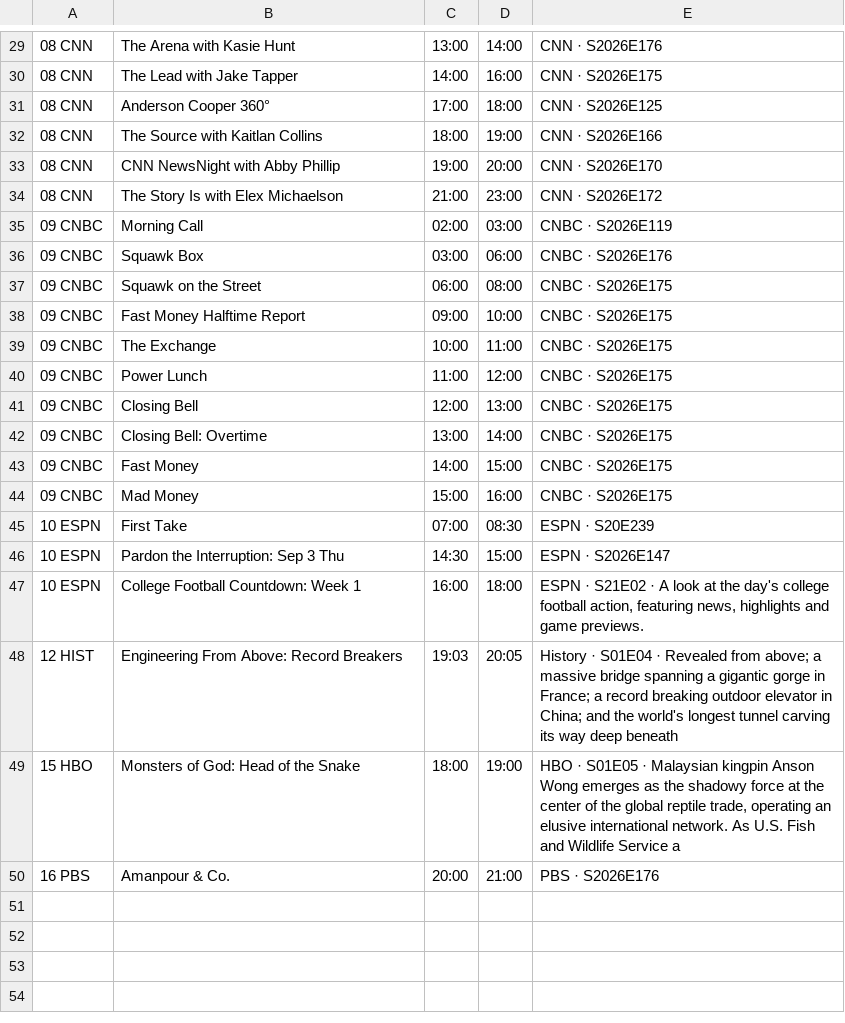
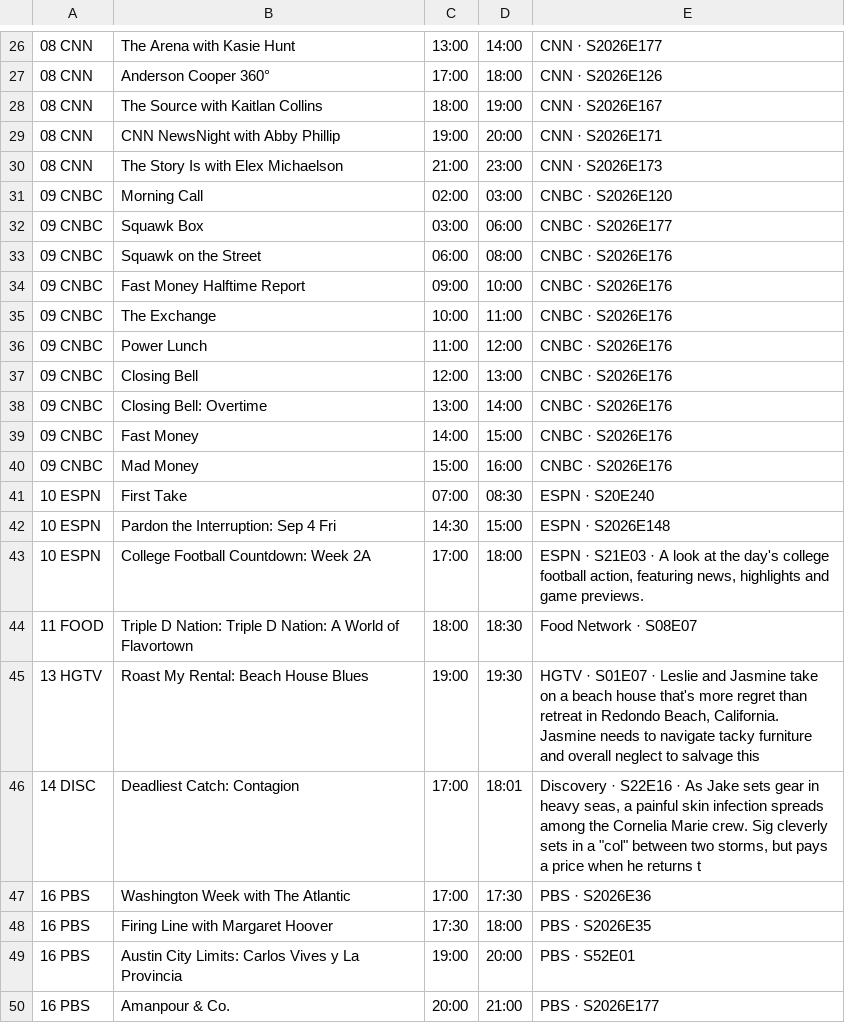
Before and after one commit to jvmisxn/jmo-visualizers, a CSV file: tv-guide/guide.csv, drawn as a sheet; only a part is shown, gaps mark what is left out; removed rows and columns are numbered as before the commit, all else as after; the diff covers the shown part only; the diff names each change by its address in the sheet, - before the commit and + after, or states it on an @@ line.

```diff
--- a/tv-guide/guide.csv
+++ b/tv-guide/guide.csv
-E26: CNN · S2026E176
+E26: CNN · S2026E177
-row 30: 08 CNN | The Lead with Jake Tapper | 14:00 | 16:00 | CNN · S2026E175
-E27: CNN · S2026E125
+E27: CNN · S2026E126
-E28: CNN · S2026E166
+E28: CNN · S2026E167
-E29: CNN · S2026E170
+E29: CNN · S2026E171
-E30: CNN · S2026E172
+E30: CNN · S2026E173
-E31: CNBC · S2026E119
+E31: CNBC · S2026E120
-E32: CNBC · S2026E176
+E32: CNBC · S2026E177
-E33:E40: CNBC · S2026E175
+E33:E40: CNBC · S2026E176
-E41: ESPN · S20E239
+E41: ESPN · S20E240
-B42: Pardon the Interruption: Sep 3 Thu
+B42: Pardon the Interruption: Sep 4 Fri
-E42: ESPN · S2026E147
+E42: ESPN · S2026E148
-B43: College Football Countdown: Week 1
+B43: College Football Countdown: Week 2A
-C43: 16:00
+C43: 17:00
-E43: ESPN · S21E02 · A…
+E43: ESPN · S21E03 · A…
-row 48: 12 HIST | Engineering From Above: Record Breakers | 19:03 | 20:05 | History · S01E04 · Revealed from above; a massive bridge spanning a gigantic gorge in France; a record breaking outdoor elevator in China; and the world's longest tunnel carving its way deep beneath
-row 49: 15 HBO | Monsters of God: Head of the Snake | 18:00 | 19:00 | HBO · S01E05 · Malaysian kingpin Anson Wong emerges as the shadowy force at the center of the global reptile trade, operating an elusive international network. As U.S. Fish and Wildlife Service a
+row 44: 11 FOOD | Triple D Nation: Triple D Nation: A World of Flavortown | 18:00 | 18:30 | Food Network · S08E07
+row 45: 13 HGTV | Roast My Rental: Beach House Blues | 19:00 | 19:30 | HGTV · S01E07 · Leslie and Jasmine take on a beach house that's more regret than retreat in Redondo Beach, California. Jasmine needs to navigate tacky furniture and overall neglect to salvage this
+row 46: 14 DISC | Deadliest Catch: Contagion | 17:00 | 18:01 | Discovery · S22E16 · As Jake sets gear in heavy seas, a painful skin infection spreads among the Cornelia Marie crew. Sig cleverly sets in a "col" between two storms, but pays a price when he returns t
+row 47: 16 PBS | Washington Week with The Atlantic | 17:00 | 17:30 | PBS · S2026E36
+row 48: 16 PBS | Firing Line with Margaret Hoover | 17:30 | 18:00 | PBS · S2026E35
+row 49: 16 PBS | Austin City Limits: Carlos Vives y La Provincia | 19:00 | 20:00 | PBS · S52E01
-E50: PBS · S2026E176
+E50: PBS · S2026E177
```
Also changed, not shown: 2 added rows, 5 removed rows and 28 edited cells elsewhere in this file.
